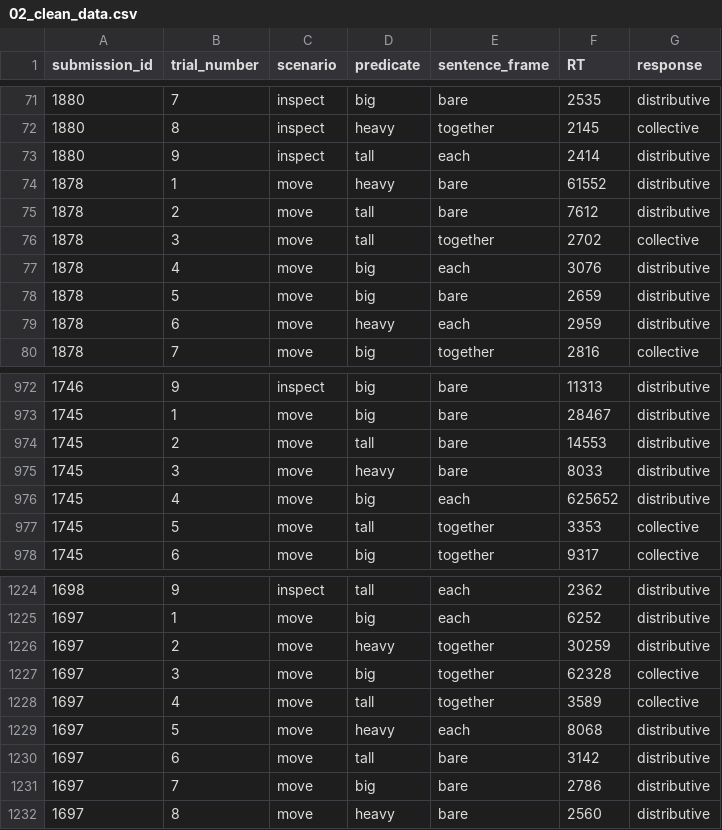
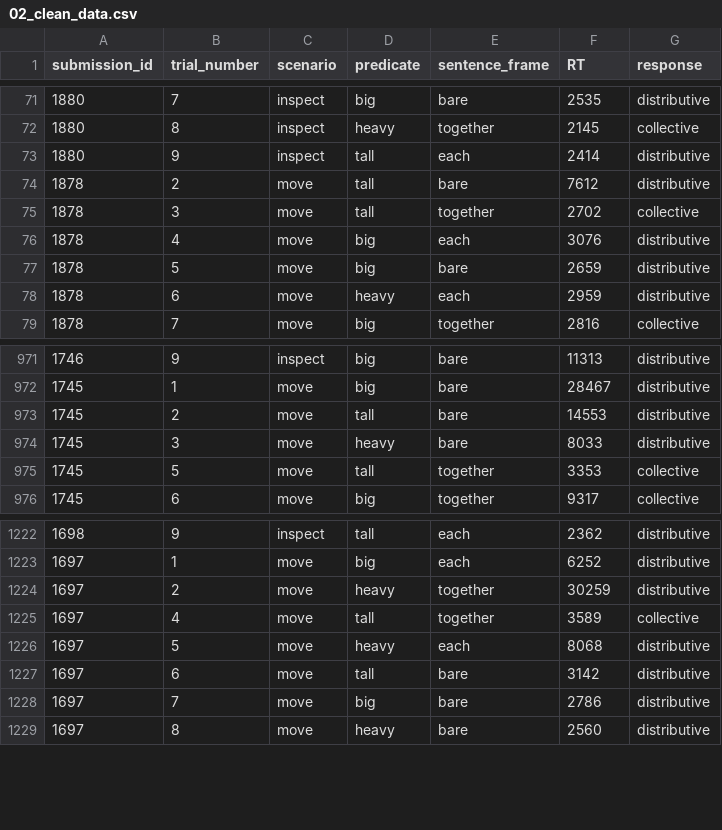
Before and after one commit to lscheu2806/xlab_2020, a CSV file: analyses/02_main/data/02_clean_data.csv, drawn as a sheet; only a part is shown, gaps mark what is left out.

Commit message:
Remove outlier
Because:
- One person seems to have taken a "break" during one of the trials,
creating an outlier

To remove the outlier, the R data preprocessing script was changed to
remove all rows with RTs greater or equal to one minute

```diff
--- a/analyses/02_main/data/02_clean_data.csv
+++ b/analyses/02_main/data/02_clean_data.csv
@@ -73,3 +73,2 @@ submission_id,trial_number,scenario,predicate,sentence_frame,RT,response
 1880,9,inspect,tall,each,2414,distributive
-1878,1,move,heavy,bare,61552,distributive
 1878,2,move,tall,bare,7612,distributive
@@ -975,3 +974,2 @@ submission_id,trial_number,scenario,predicate,sentence_frame,RT,response
 1745,3,move,heavy,bare,8033,distributive
-1745,4,move,big,each,625652,distributive
 1745,5,move,tall,together,3353,collective
@@ -1226,3 +1224,2 @@ submission_id,trial_number,scenario,predicate,sentence_frame,RT,response
 1697,2,move,heavy,together,30259,distributive
-1697,3,move,big,together,62328,collective
 1697,4,move,tall,together,3589,collective
```
Also changed, not shown: 6 other files.
